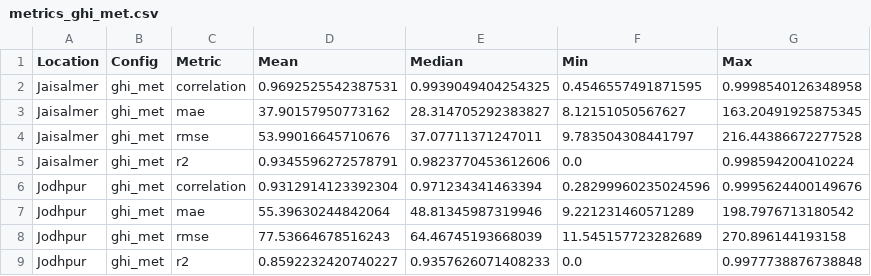
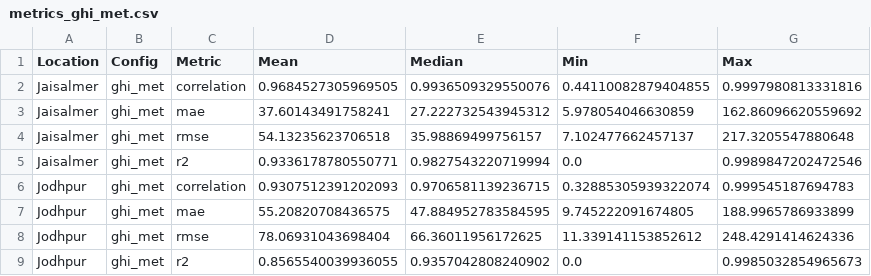
Before and after one commit to JoseFRuiz/ghiforecasting, a CSV file: results_joint/tables/metrics_ghi_met.csv, drawn as a sheet; only a part is shown; the diff covers the shown part only.

```diff
--- a/results_joint/tables/metrics_ghi_met.csv
+++ b/results_joint/tables/metrics_ghi_met.csv
@@ -1,9 +1,9 @@
 Location,Config,Metric,Mean,Median,Min,Max
-Jaisalmer,ghi_met,correlation,0.9692525542387531,0.9939049404254325,0.4546557491871595,0.9998540126348958
-Jaisalmer,ghi_met,mae,37.90157950773162,28.314705292383827,8.12151050567627,163.20491925875345
-Jaisalmer,ghi_met,rmse,53.99016645710676,37.07711371247011,9.783504308441797,216.44386672277528
-Jaisalmer,ghi_met,r2,0.9345596272578791,0.9823770453612606,0.0,0.998594200410224
-Jodhpur,ghi_met,correlation,0.9312914123392304,0.971234341463394,0.28299960235024596,0.9995624400149676
-Jodhpur,ghi_met,mae,55.39630244842064,48.81345987319946,9.221231460571289,198.7976713180542
-Jodhpur,ghi_met,rmse,77.53664678516243,64.46745193668039,11.545157723282689,270.896144193158
-Jodhpur,ghi_met,r2,0.8592232420740227,0.9357626071408233,0.0,0.9977738876738848
+Jaisalmer,ghi_met,correlation,0.9684527305969505,0.9936509329550076,0.44110082879404855,0.9997980813331816
+Jaisalmer,ghi_met,mae,37.60143491758241,27.222732543945312,5.978054046630859,162.86096620559692
+Jaisalmer,ghi_met,rmse,54.13235623706518,35.98869499756157,7.102477662457137,217.3205547880648
+Jaisalmer,ghi_met,r2,0.9336178780550771,0.9827543220719994,0.0,0.9989847202472546
+Jodhpur,ghi_met,correlation,0.9307512391202093,0.9706581139236715,0.32885305939322074,0.999545187694783
+Jodhpur,ghi_met,mae,55.20820708436575,47.884952783584595,9.745222091674805,188.9965786933899
+Jodhpur,ghi_met,rmse,78.06931043698404,66.36011956172625,11.339141153852612,248.4291414624336
+Jodhpur,ghi_met,r2,0.8565540039936055,0.9357042808240902,0.0,0.9985032854965673
```
Also changed, not shown: 44 edited cells elsewhere in this file, results_joint/correlations/daily_correlations_New Delhi.csv, results_joint/tables/metrics_ghi_only.csv, 47 other files.
